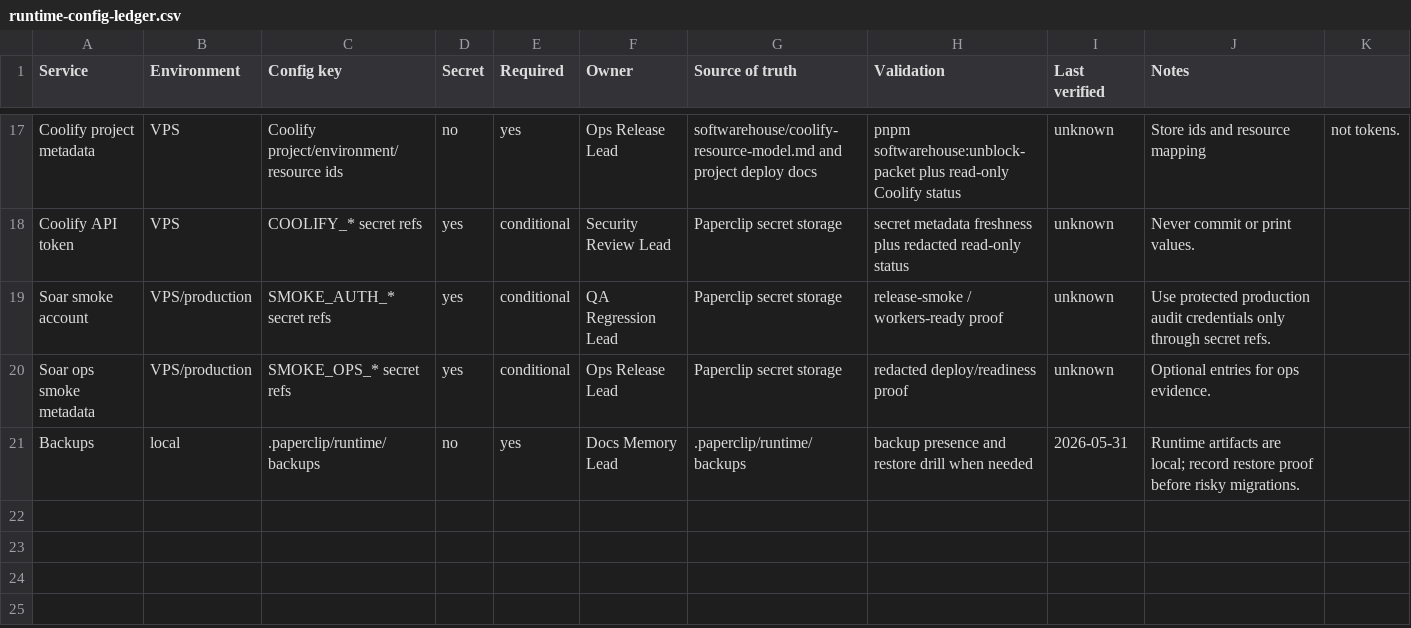
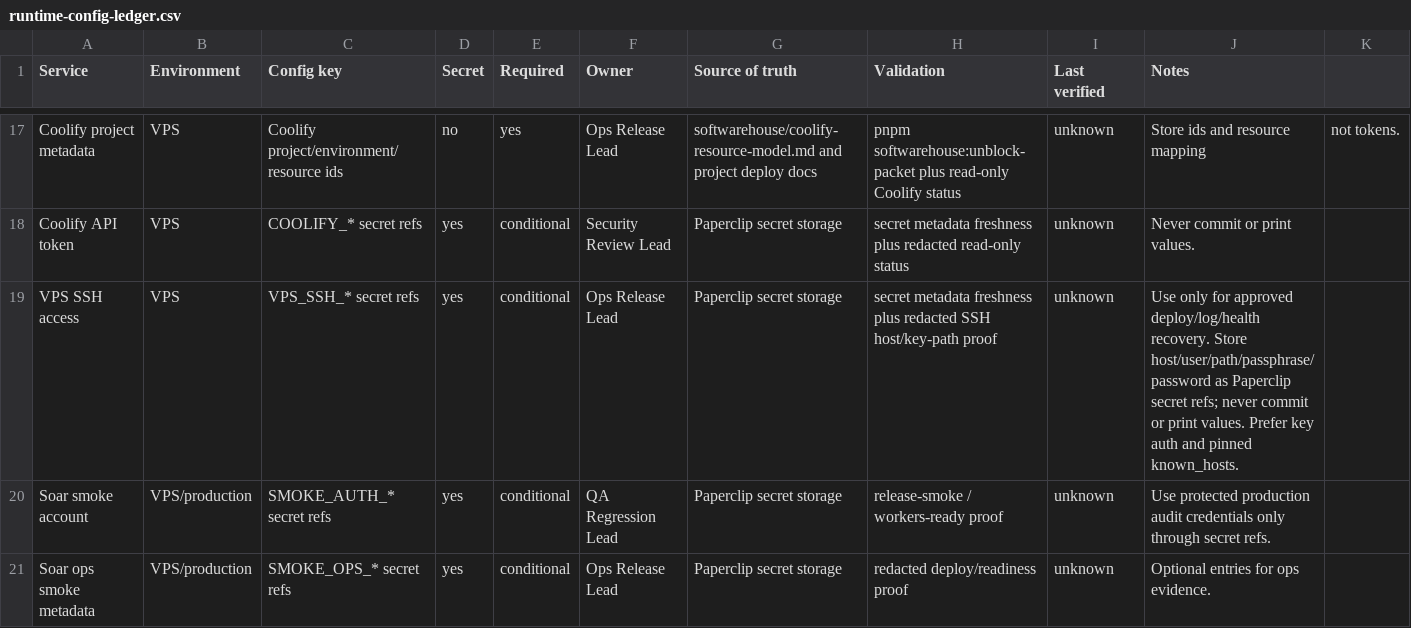
Before and after one commit to Wroblewski-Patryk/paperclip, a CSV file: docs/operations/runtime-config-ledger.csv, drawn as a sheet; only a part is shown, gaps mark what is left out; the shorter side is filled out with more unchanged rows; the diff names each change by its address in the sheet, - before the commit and + after, or states it on an @@ line.

Commit message:
chore: add VPS SSH secret refs to softwarehouse gates

```diff
--- a/docs/operations/runtime-config-ledger.csv
+++ b/docs/operations/runtime-config-ledger.csv
+row 19: VPS SSH access | VPS | VPS_SSH_* secret refs | yes | conditional | Ops Release Lead | Paperclip secret storage | secret metadata freshness plus redacted SSH host/key-path proof | unknown | Use only for approved deploy/log/health recovery. Store host/user/path/passphrase/password as Paperclip secret refs; never commit or print values. Prefer key auth and pinned known_hosts.
```
Also changed, not shown: 3 other files.
